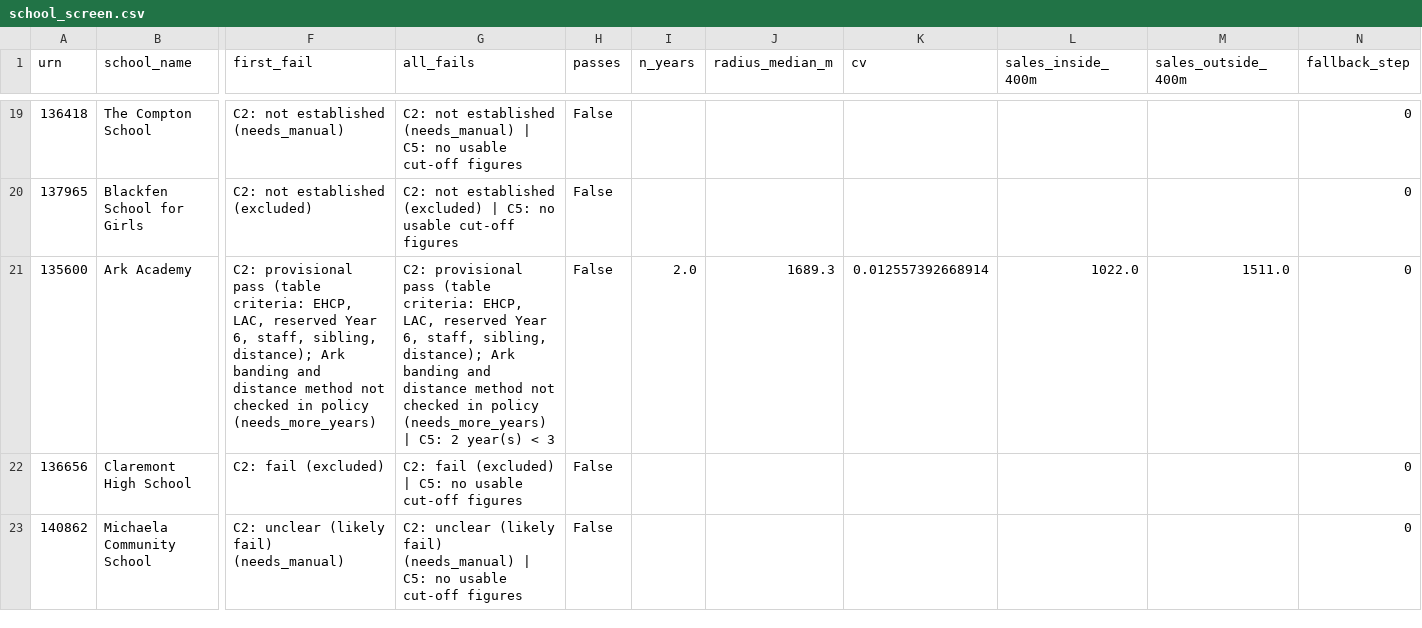
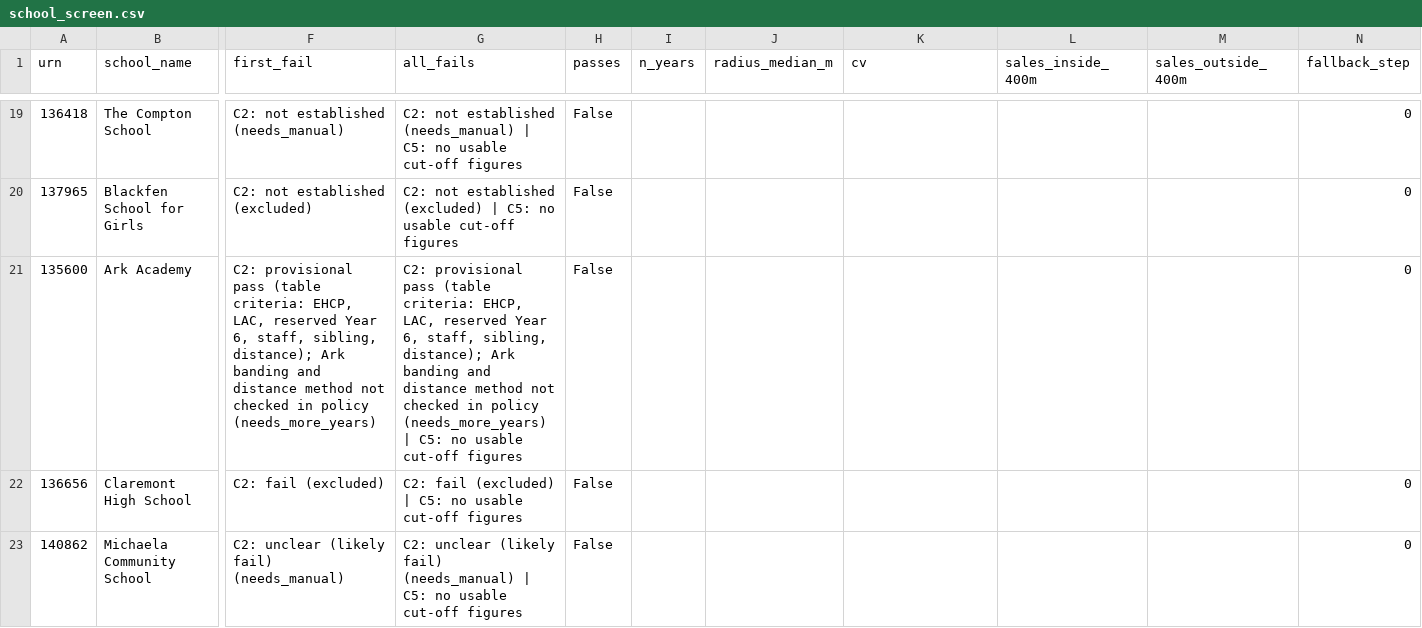
Before and after one commit to FireCloud24/london-catchment-line, a CSV file: outputs/tables/school_screen.csv, drawn as a sheet; only a part is shown, gaps mark what is left out; the diff covers the shown part only; the diff names each change by its address in the sheet, - before the commit and + after, or states it on an @@ line.

```diff
--- a/outputs/tables/school_screen.csv
+++ b/outputs/tables/school_screen.csv
-G21 (all_fails): …| C5: 2 year(s) < 3
+G21 (all_fails): …| C5: no usable cut-off figures
-I21 (n_years): 2.0
+I21 (n_years): (empty)
-J21 (radius_median_m): 1689.3
+J21 (radius_median_m): (empty)
-K21 (cv): 0.012557392668914
+K21 (cv): (empty)
-L21 (sales_inside_400m): 1022.0
+L21 (sales_inside_400m): (empty)
-M21 (sales_outside_400m): 1511.0
+M21 (sales_outside_400m): (empty)
```
Also changed, not shown: 46 edited cells elsewhere in this file, outputs/tables/boundary_summary.csv, 9 other files.
